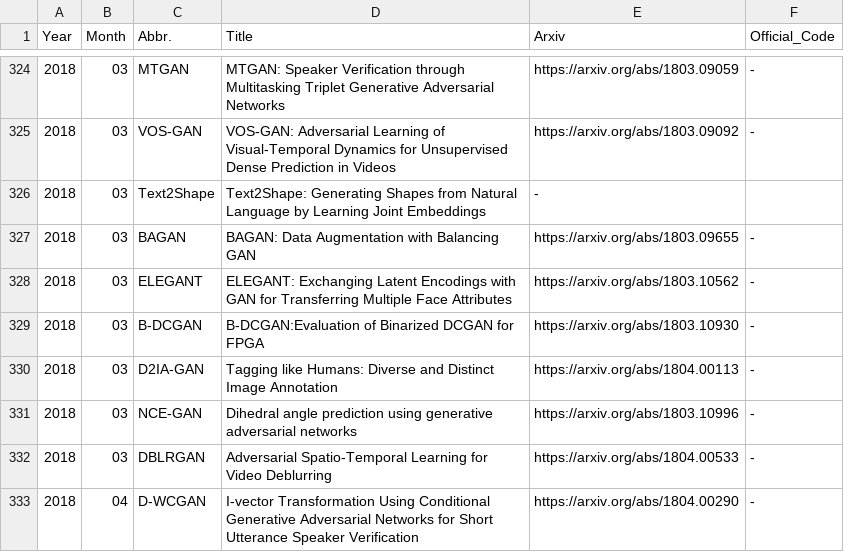
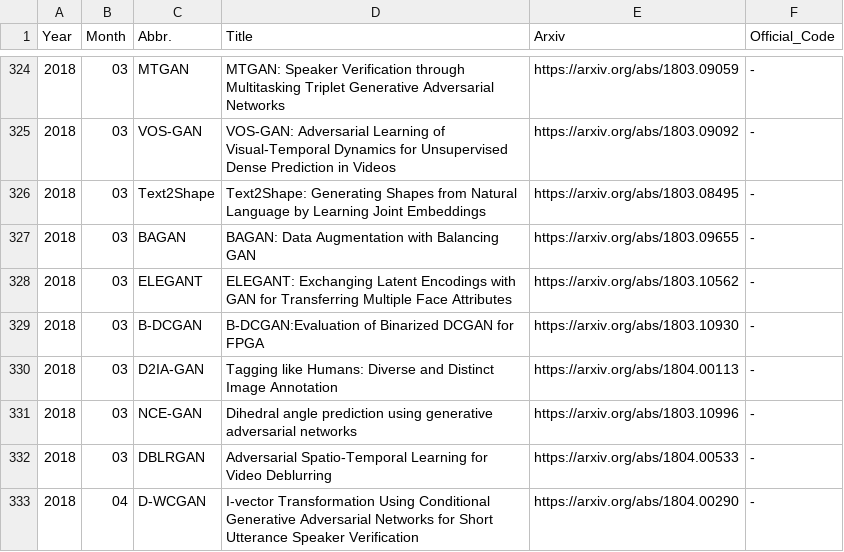
Before and after one commit to hindupuravinash/the-gan-zoo, a TSV file: gans.tsv, drawn as a sheet; only a part is shown, gaps mark what is left out.

Commit message:
Update gans.tsv
Missing article link

```diff
--- a/gans.tsv
+++ b/gans.tsv
@@ -325,3 +325,3 @@ Year	Month	Abbr.	Title	Arxiv	Official_Code
 2018	03	VOS-GAN	VOS-GAN: Adversarial Learning of Visual-Temporal Dynamics for Unsupervised Dense Prediction in Videos	https://arxiv.org/abs/1803.09092	-
-2018	03	Text2Shape	Text2Shape: Generating Shapes from Natural Language by Learning Joint Embeddings	-
+2018	03	Text2Shape	Text2Shape: Generating Shapes from Natural Language by Learning Joint Embeddings	https://arxiv.org/abs/1803.08495	-
 2018	03	BAGAN	BAGAN: Data Augmentation with Balancing GAN	https://arxiv.org/abs/1803.09655	-
```
